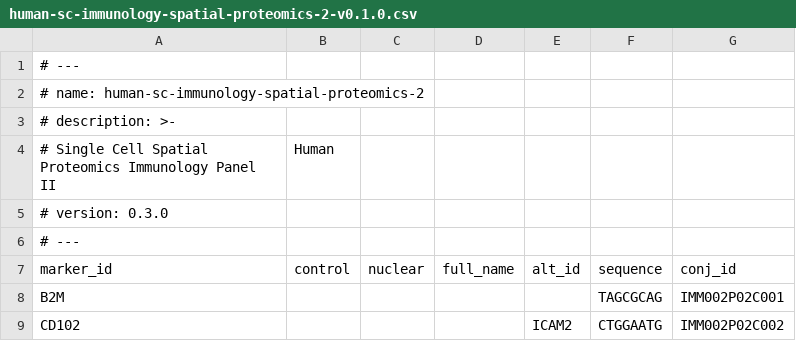
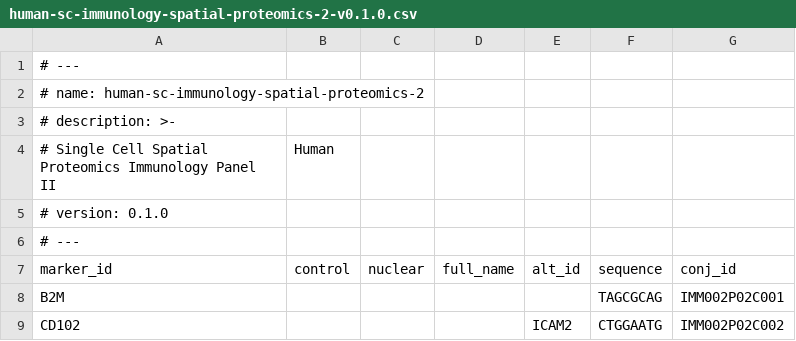
Before and after one commit to PixelgenTechnologies/pixelator, a CSV file: src/pixelator/resources/panels/human-sc-immunology-spatial-proteomics-2-v0.1.0.csv, drawn as a sheet; only a part is shown.

Commit message:
fix: set internal version for human-sc-immunology-spatial-proteomics-2 to 0.1.0

```diff
--- a/src/pixelator/resources/panels/human-sc-immunology-spatial-proteomics-2-v0.1.0.csv
+++ b/src/pixelator/resources/panels/human-sc-immunology-spatial-proteomics-2-v0.1.0.csv
@@ -4,3 +4,3 @@
 #     Single Cell Spatial Proteomics Immunology Panel II, Human
-# version: 0.3.0
+# version: 0.1.0
 # ---
```
